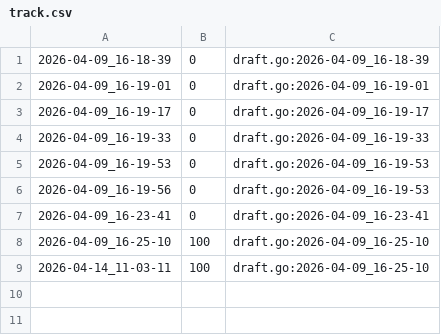
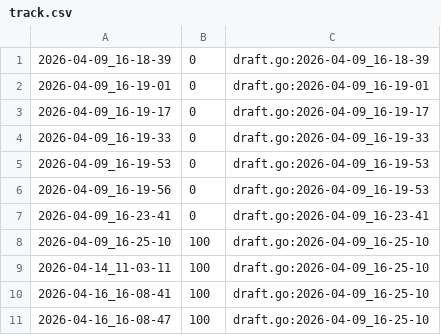
Before and after one commit to qxcode-course/ed-ter-bloco-a-freitasian79, a CSV file: .tko/track/ed@resto/track.csv, drawn as a sheet.

```diff
--- a/.tko/track/ed@resto/track.csv
+++ b/.tko/track/ed@resto/track.csv
@@ -9 +9,3 @@
 2026-04-14_11-03-11,100,draft.go:2026-04-09_16-25-10
+2026-04-16_16-08-41,100,draft.go:2026-04-09_16-25-10
+2026-04-16_16-08-47,100,draft.go:2026-04-09_16-25-10
```
Also changed, not shown: .tko/track/ed@queimada/track.csv, 28 other files.
